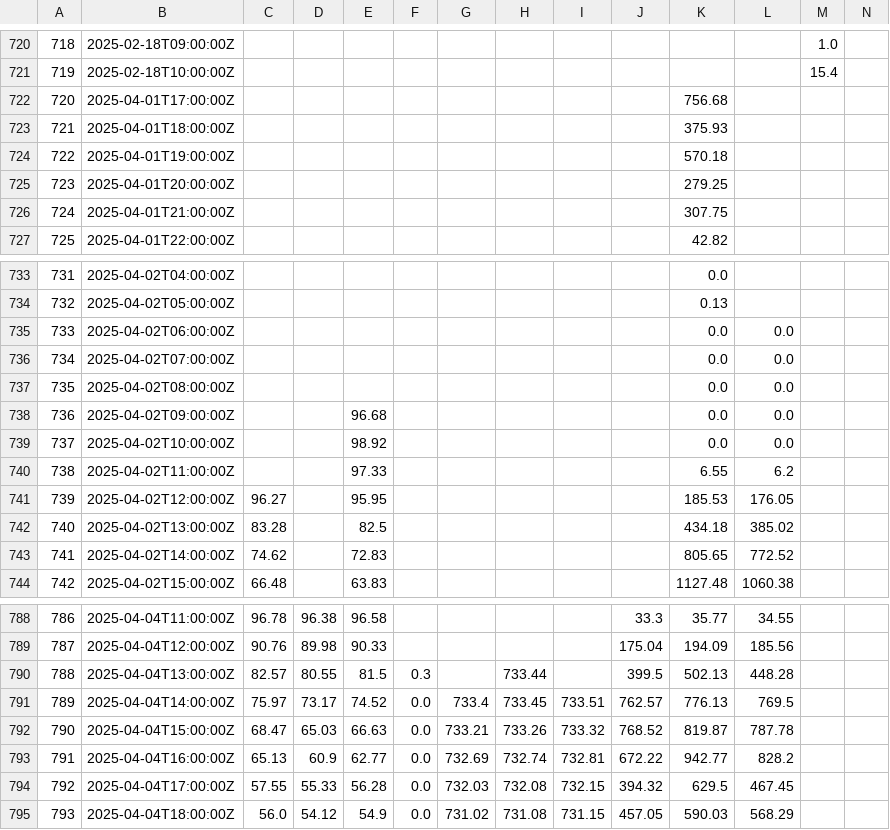
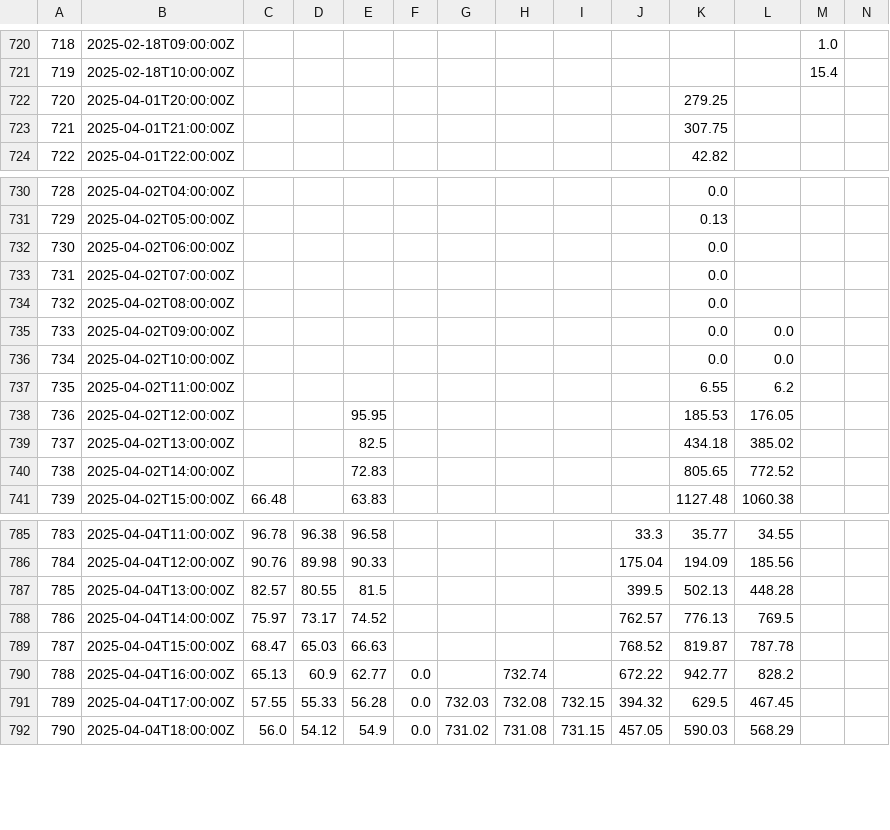
Before and after one commit to ccardenas93/weather_forecast, a CSV file: merged_data_export.csv, drawn as a sheet; only a part is shown, gaps mark what is left out; removed rows and columns are numbered as before the commit, all else as after; rows hold the shown columns only; the diff covers the shown part only; the diff names each change by its address in the sheet, - before the commit and + after, or states it on an @@ line.

```diff
--- a/merged_data_export.csv
+++ b/merged_data_export.csv
-row 722: 720 | 2025-04-01T17:00:00Z |  |  |  |  |  |  |  |  | 756.68
-row 723: 721 | 2025-04-01T18:00:00Z |  |  |  |  |  |  |  |  | 375.93
-row 724: 722 | 2025-04-01T19:00:00Z |  |  |  |  |  |  |  |  | 570.18
@@ column A renumbered between rows 722 and 1753 @@
-L732:L734: 0.0
+L732:L734: (empty)
-E735: 96.68
+E735: (empty)
-E736: 98.92
+E736: (empty)
-E737: 97.33
+E737: (empty)
-C738: 96.27
+C738: (empty)
-C739: 83.28
+C739: (empty)
-C740: 74.62
+C740: (empty)
-F787: 0.3
+F787: (empty)
-H787: 733.44
+H787: (empty)
-F788:F789: 0.0
+F788:F789: (empty)
-G788: 733.4
+G788: (empty)
-H788: 733.45
+H788: (empty)
-I788: 733.51
+I788: (empty)
-G789: 733.21
+G789: (empty)
-H789: 733.26
+H789: (empty)
-I789: 733.32
+I789: (empty)
-G790: 732.69
+G790: (empty)
-I790: 732.81
+I790: (empty)
```
Also changed, not shown: 3 added rows and 24 edited cells elsewhere in this file, 1 other file.
